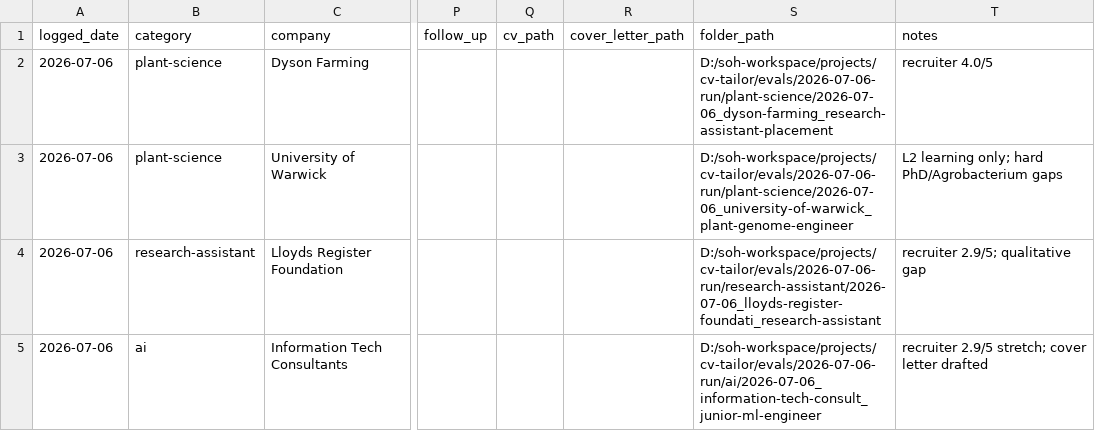
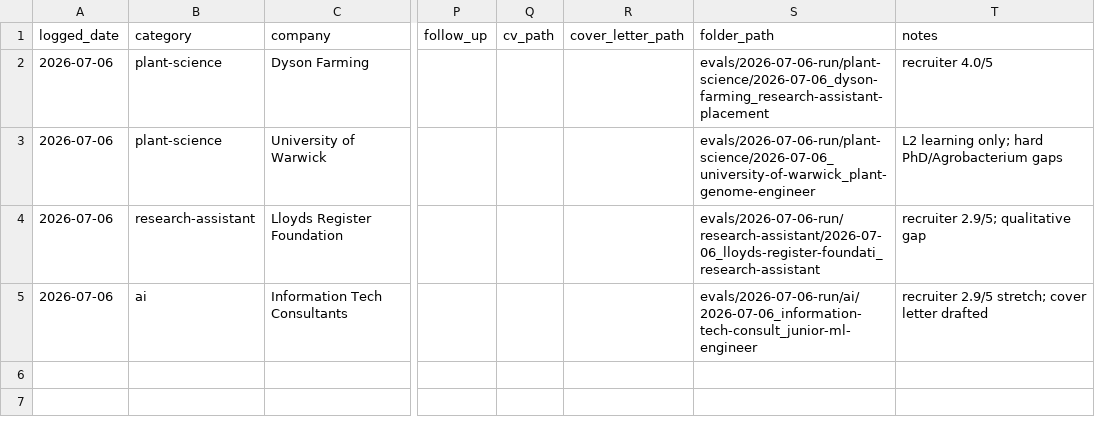
Before and after one commit to soheilfallah/jobxhunter, a CSV file: evals/2026-07-06-run/tracker.csv, drawn as a sheet; only a part is shown, gaps mark what is left out; the diff names each change by its address in the sheet, - before the commit and + after, or states it on an @@ line.

```diff
--- a/evals/2026-07-06-run/tracker.csv
+++ b/evals/2026-07-06-run/tracker.csv
-S2 (folder_path): D:/soh-workspace/projects/cv-tailor/evals/2026-07-06-run/plant-science/2026-07-06_dyson-farming_research-assistant-placement
+S2 (folder_path): evals/2026-07-06-run/plant-science/2026-07-06_dyson-farming_research-assistant-placement
-S3 (folder_path): D:/soh-workspace/projects/cv-tailor/evals/2026-07-06-run/plant-science/2026-07-06_university-of-warwick_plant-genome-engineer
+S3 (folder_path): evals/2026-07-06-run/plant-science/2026-07-06_university-of-warwick_plant-genome-engineer
-S4 (folder_path): D:/soh-workspace/projects/cv-tailor/evals/2026-07-06-run/research-assistant/2026-07-06_lloyds-register-foundati_research-assistant
+S4 (folder_path): evals/2026-07-06-run/research-assistant/2026-07-06_lloyds-register-foundati_research-assistant
-S5 (folder_path): D:/soh-workspace/projects/cv-tailor/evals/2026-07-06-run/ai/2026-07-06_information-tech-consult_junior-ml-engineer
+S5 (folder_path): evals/2026-07-06-run/ai/2026-07-06_information-tech-consult_junior-ml-engineer
```
Also changed, not shown: 2 other files.
